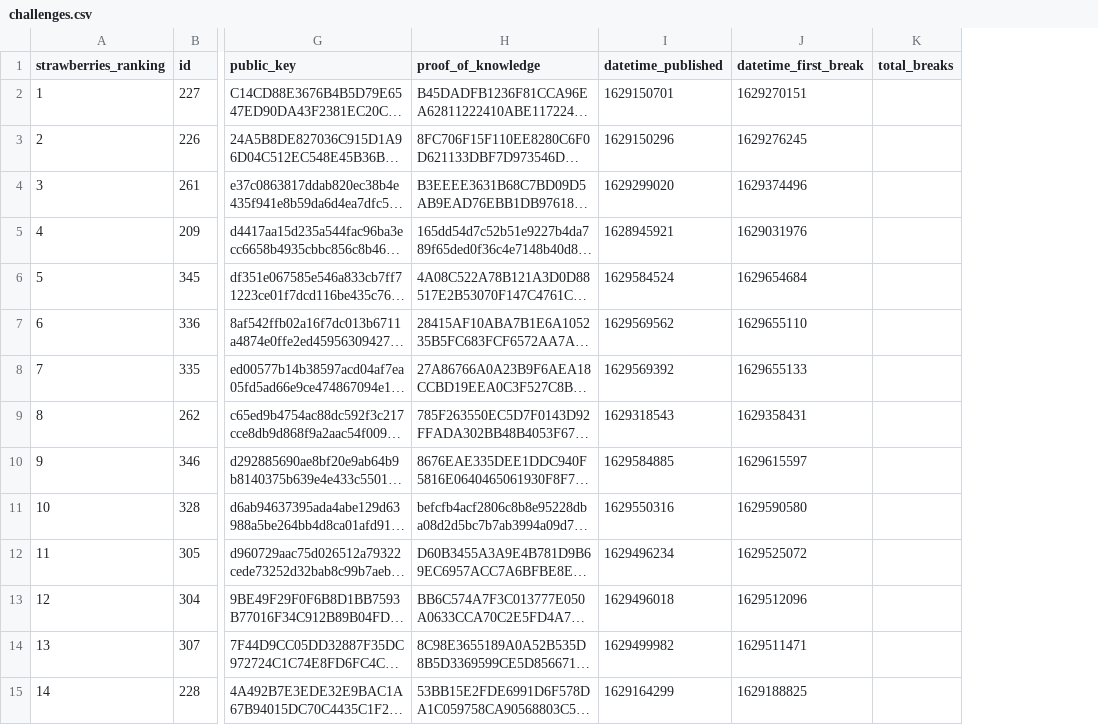
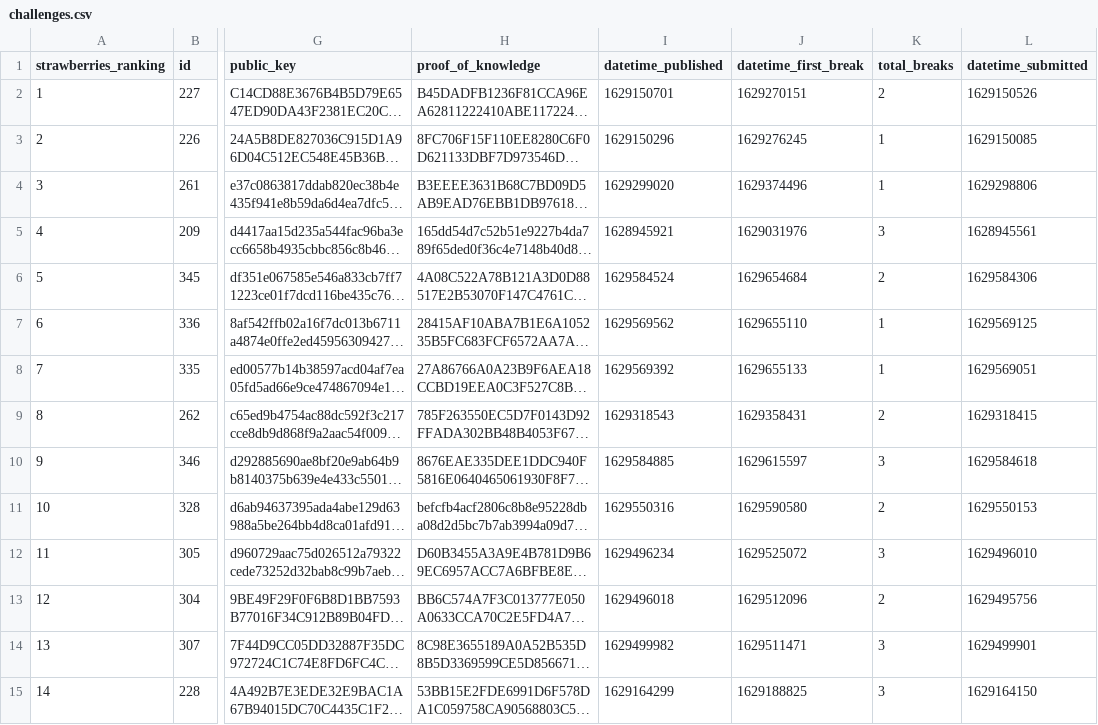
Before and after one commit to whibox/whibox.github.io, a CSV file: _data/2021/challenges.csv, drawn as a sheet; only a part is shown, gaps mark what is left out; long unchanged cells end in …; the diff covers the shown part only; the diff names each change by its address in the sheet, - before the commit and + after, or states it on an @@ line.

Commit message:
Update table of challenges

```diff
--- a/_data/2021/challenges.csv
+++ b/_data/2021/challenges.csv
+column L (datetime_submitted), rows 2-15: 1629150526 | 1629150085 | 1629298806 | 1628945561 | 1629584306 | 1629569125 | 1629569051 | 1629318415 | 1629584618 | 1629550153 | 1629496010 | 1629495756 | 1629499901 | 1629164150
-K2 (total_breaks): (empty)
+K2 (total_breaks): 2
-K3:K4 (total_breaks): (empty)
+K3:K4 (total_breaks): 1
-K5 (total_breaks): (empty)
+K5 (total_breaks): 3
-K6 (total_breaks): (empty)
+K6 (total_breaks): 2
-K7:K8 (total_breaks): (empty)
+K7:K8 (total_breaks): 1
-K9 (total_breaks): (empty)
+K9 (total_breaks): 2
-K10 (total_breaks): (empty)
+K10 (total_breaks): 3
-K11 (total_breaks): (empty)
+K11 (total_breaks): 2
-K12 (total_breaks): (empty)
+K12 (total_breaks): 3
-K13 (total_breaks): (empty)
+K13 (total_breaks): 2
-K14:K15 (total_breaks): (empty)
+K14:K15 (total_breaks): 3
```
Also changed, not shown: 83 edited cells elsewhere in this file, 1 other file.
